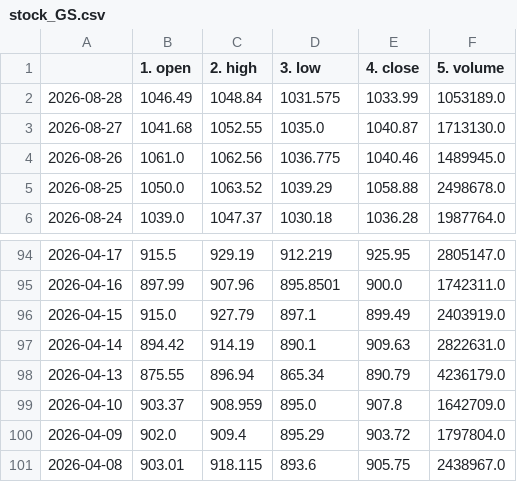
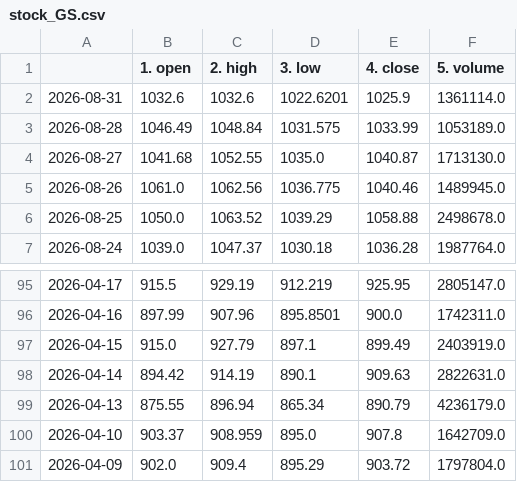
Before and after one commit to Data-Science-Projekt/Data_Science_Projekt_new, a CSV file: data/stock_GS.csv, drawn as a sheet; only a part is shown, gaps mark what is left out.

```diff
--- a/data/stock_GS.csv
+++ b/data/stock_GS.csv
@@ -1,2 +1,3 @@
 ,1. open,2. high,3. low,4. close,5. volume
+2026-08-31,1032.6,1032.6,1022.6201,1025.9,1361114.0
 2026-08-28,1046.49,1048.84,1031.575,1033.99,1053189.0
@@ -100,2 +101 @@
 2026-04-09,902.0,909.4,895.29,903.72,1797804.0
-2026-04-08,903.01,918.115,893.6,905.75,2438967.0
```
Also changed, not shown: data/stock_AAPL.csv, data/stock_BAC.csv, 3 other files.
